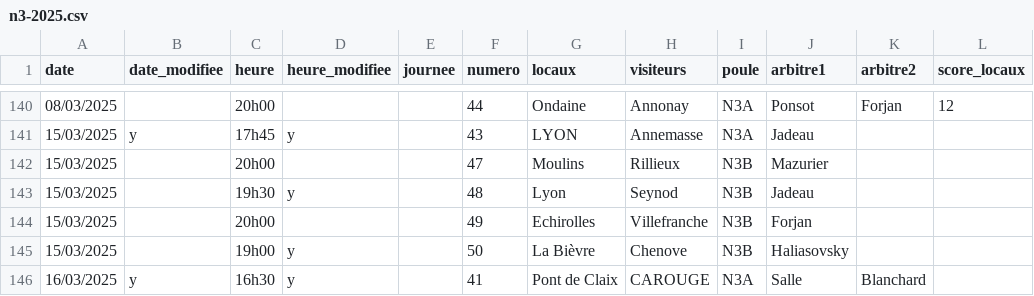
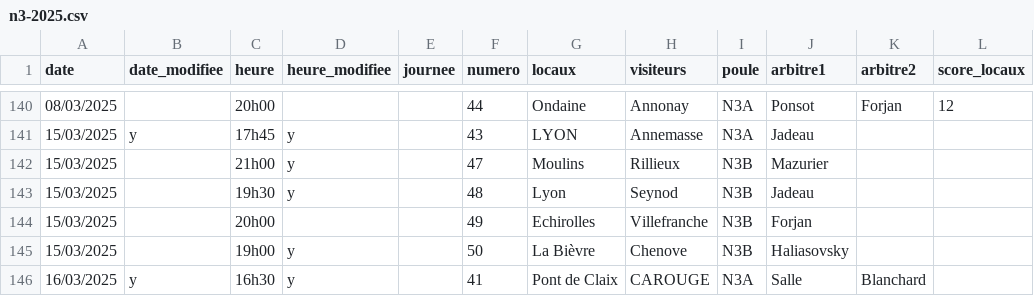
Before and after one commit to praginel/comitesavoienwp, a CSV file: _data/n3-2025.csv, drawn as a sheet; only a part is shown, gaps mark what is left out; the diff names each change by its address in the sheet, - before the commit and + after, or states it on an @@ line.

```diff
--- a/_data/n3-2025.csv
+++ b/_data/n3-2025.csv
-C142 (heure): 20h00
+C142 (heure): 21h00
-D142 (heure_modifiee): (empty)
+D142 (heure_modifiee): y
```
Also changed, not shown: 1 other file.
